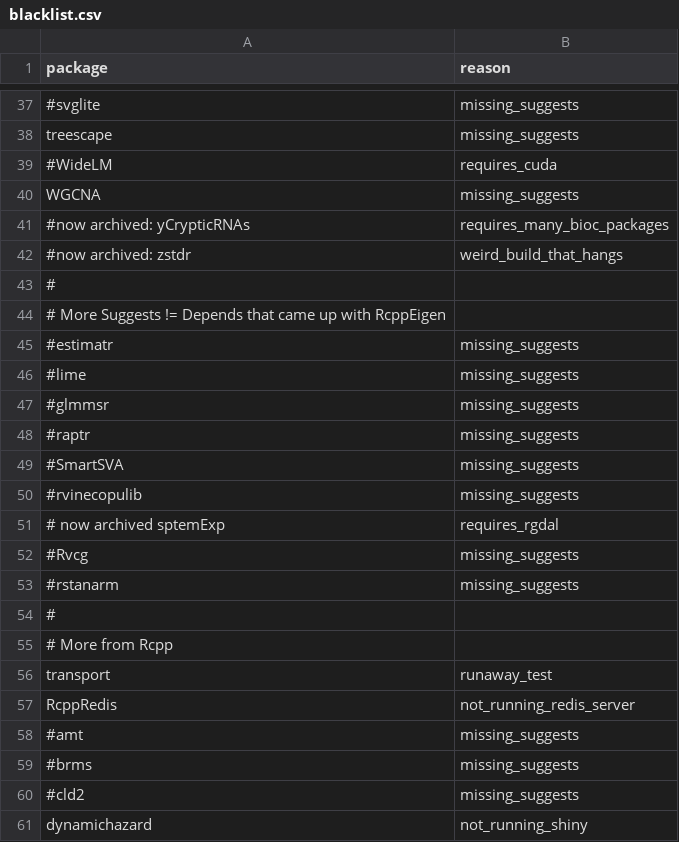
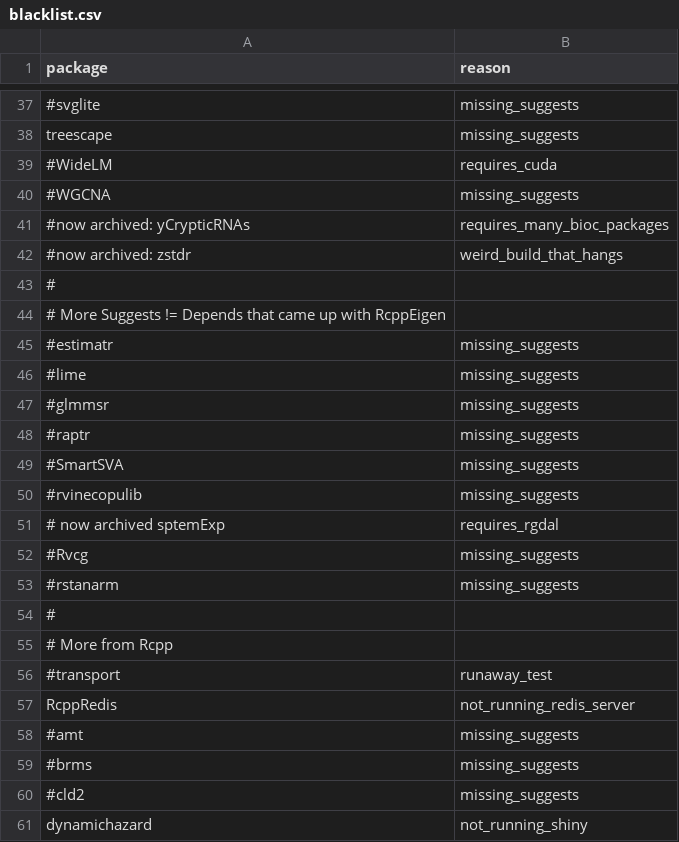
Before and after one commit to RcppCore/rcpp-logs, a CSV file: data/blacklist.csv, drawn as a sheet; only a part is shown, gaps mark what is left out.

Commit message:
reactivate transport and WGCNA

```diff
--- a/data/blacklist.csv
+++ b/data/blacklist.csv
@@ -39,3 +39,3 @@ treescape,missing_suggests
 #WideLM,requires_cuda
-WGCNA,missing_suggests
+#WGCNA,missing_suggests
 #now archived: yCrypticRNAs,requires_many_bioc_packages
@@ -55,3 +55,3 @@ WGCNA,missing_suggests
 # More from Rcpp
-transport,runaway_test
+#transport,runaway_test
 RcppRedis,not_running_redis_server
```
